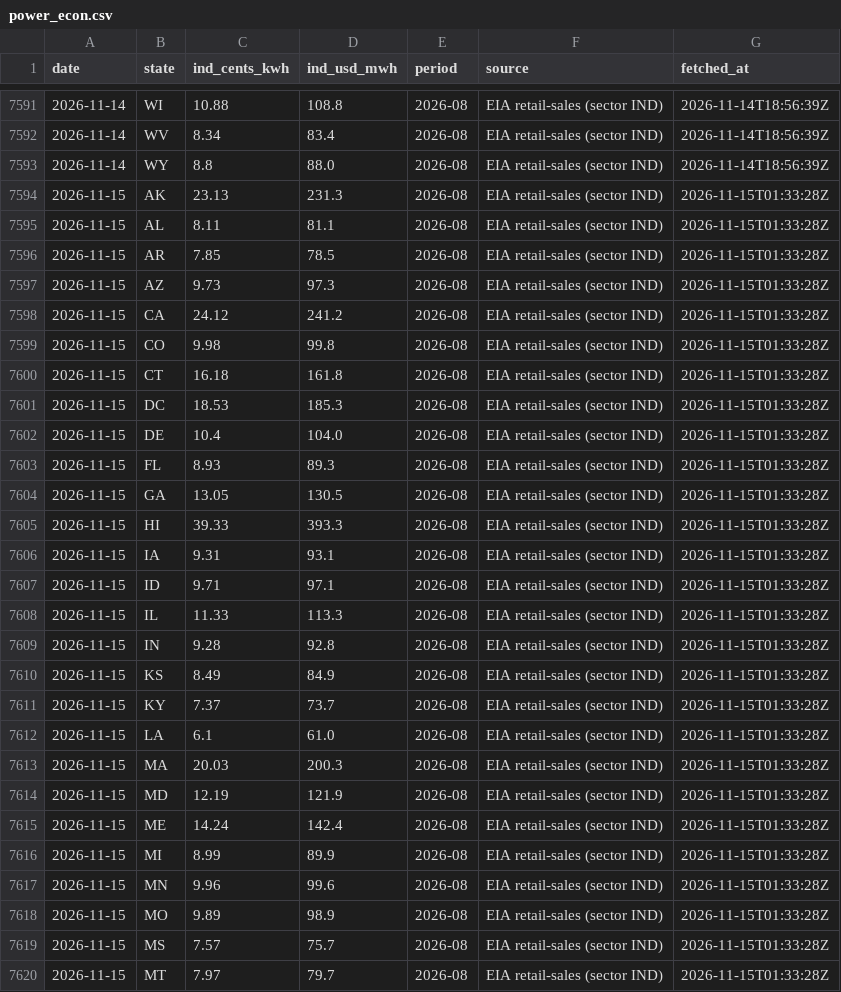
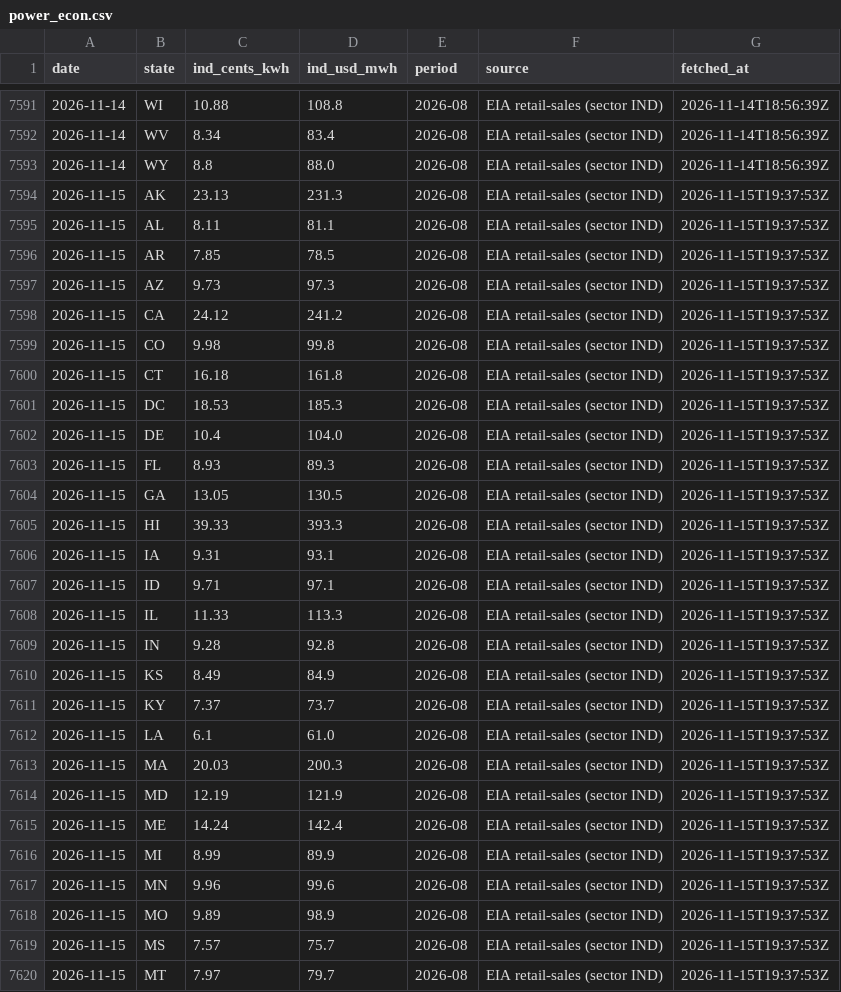
Before and after one commit to vijay-sachdeva/us-ai-infra, a CSV file: data/history/power_econ.csv, drawn as a sheet; only a part is shown, gaps mark what is left out; the diff covers the shown part only.

```diff
--- a/data/history/power_econ.csv
+++ b/data/history/power_econ.csv
@@ -7593,28 +7593,28 @@ date,state,ind_cents_kwh,ind_usd_mwh,period,source,fetched_at
 2026-11-14,WY,8.8,88.0,2026-08,EIA retail-sales (sector IND),2026-11-14T18:56:39Z
-2026-11-15,AK,23.13,231.3,2026-08,EIA retail-sales (sector IND),2026-11-15T01:33:28Z
-2026-11-15,AL,8.11,81.1,2026-08,EIA retail-sales (sector IND),2026-11-15T01:33:28Z
-2026-11-15,AR,7.85,78.5,2026-08,EIA retail-sales (sector IND),2026-11-15T01:33:28Z
-2026-11-15,AZ,9.73,97.3,2026-08,EIA retail-sales (sector IND),2026-11-15T01:33:28Z
-2026-11-15,CA,24.12,241.2,2026-08,EIA retail-sales (sector IND),2026-11-15T01:33:28Z
-2026-11-15,CO,9.98,99.8,2026-08,EIA retail-sales (sector IND),2026-11-15T01:33:28Z
-2026-11-15,CT,16.18,161.8,2026-08,EIA retail-sales (sector IND),2026-11-15T01:33:28Z
-2026-11-15,DC,18.53,185.3,2026-08,EIA retail-sales (sector IND),2026-11-15T01:33:28Z
-2026-11-15,DE,10.4,104.0,2026-08,EIA retail-sales (sector IND),2026-11-15T01:33:28Z
-2026-11-15,FL,8.93,89.3,2026-08,EIA retail-sales (sector IND),2026-11-15T01:33:28Z
-2026-11-15,GA,13.05,130.5,2026-08,EIA retail-sales (sector IND),2026-11-15T01:33:28Z
-2026-11-15,HI,39.33,393.3,2026-08,EIA retail-sales (sector IND),2026-11-15T01:33:28Z
-2026-11-15,IA,9.31,93.1,2026-08,EIA retail-sales (sector IND),2026-11-15T01:33:28Z
-2026-11-15,ID,9.71,97.1,2026-08,EIA retail-sales (sector IND),2026-11-15T01:33:28Z
-2026-11-15,IL,11.33,113.3,2026-08,EIA retail-sales (sector IND),2026-11-15T01:33:28Z
-2026-11-15,IN,9.28,92.8,2026-08,EIA retail-sales (sector IND),2026-11-15T01:33:28Z
-2026-11-15,KS,8.49,84.9,2026-08,EIA retail-sales (sector IND),2026-11-15T01:33:28Z
-2026-11-15,KY,7.37,73.7,2026-08,EIA retail-sales (sector IND),2026-11-15T01:33:28Z
-2026-11-15,LA,6.1,61.0,2026-08,EIA retail-sales (sector IND),2026-11-15T01:33:28Z
-2026-11-15,MA,20.03,200.3,2026-08,EIA retail-sales (sector IND),2026-11-15T01:33:28Z
-2026-11-15,MD,12.19,121.9,2026-08,EIA retail-sales (sector IND),2026-11-15T01:33:28Z
-2026-11-15,ME,14.24,142.4,2026-08,EIA retail-sales (sector IND),2026-11-15T01:33:28Z
-2026-11-15,MI,8.99,89.9,2026-08,EIA retail-sales (sector IND),2026-11-15T01:33:28Z
-2026-11-15,MN,9.96,99.6,2026-08,EIA retail-sales (sector IND),2026-11-15T01:33:28Z
-2026-11-15,MO,9.89,98.9,2026-08,EIA retail-sales (sector IND),2026-11-15T01:33:28Z
-2026-11-15,MS,7.57,75.7,2026-08,EIA retail-sales (sector IND),2026-11-15T01:33:28Z
-2026-11-15,MT,7.97,79.7,2026-08,EIA retail-sales (sector IND),2026-11-15T01:33:28Z
+2026-11-15,AK,23.13,231.3,2026-08,EIA retail-sales (sector IND),2026-11-15T19:37:53Z
+2026-11-15,AL,8.11,81.1,2026-08,EIA retail-sales (sector IND),2026-11-15T19:37:53Z
+2026-11-15,AR,7.85,78.5,2026-08,EIA retail-sales (sector IND),2026-11-15T19:37:53Z
+2026-11-15,AZ,9.73,97.3,2026-08,EIA retail-sales (sector IND),2026-11-15T19:37:53Z
+2026-11-15,CA,24.12,241.2,2026-08,EIA retail-sales (sector IND),2026-11-15T19:37:53Z
+2026-11-15,CO,9.98,99.8,2026-08,EIA retail-sales (sector IND),2026-11-15T19:37:53Z
+2026-11-15,CT,16.18,161.8,2026-08,EIA retail-sales (sector IND),2026-11-15T19:37:53Z
+2026-11-15,DC,18.53,185.3,2026-08,EIA retail-sales (sector IND),2026-11-15T19:37:53Z
+2026-11-15,DE,10.4,104.0,2026-08,EIA retail-sales (sector IND),2026-11-15T19:37:53Z
+2026-11-15,FL,8.93,89.3,2026-08,EIA retail-sales (sector IND),2026-11-15T19:37:53Z
+2026-11-15,GA,13.05,130.5,2026-08,EIA retail-sales (sector IND),2026-11-15T19:37:53Z
+2026-11-15,HI,39.33,393.3,2026-08,EIA retail-sales (sector IND),2026-11-15T19:37:53Z
+2026-11-15,IA,9.31,93.1,2026-08,EIA retail-sales (sector IND),2026-11-15T19:37:53Z
+2026-11-15,ID,9.71,97.1,2026-08,EIA retail-sales (sector IND),2026-11-15T19:37:53Z
+2026-11-15,IL,11.33,113.3,2026-08,EIA retail-sales (sector IND),2026-11-15T19:37:53Z
+2026-11-15,IN,9.28,92.8,2026-08,EIA retail-sales (sector IND),2026-11-15T19:37:53Z
+2026-11-15,KS,8.49,84.9,2026-08,EIA retail-sales (sector IND),2026-11-15T19:37:53Z
+2026-11-15,KY,7.37,73.7,2026-08,EIA retail-sales (sector IND),2026-11-15T19:37:53Z
+2026-11-15,LA,6.1,61.0,2026-08,EIA retail-sales (sector IND),2026-11-15T19:37:53Z
+2026-11-15,MA,20.03,200.3,2026-08,EIA retail-sales (sector IND),2026-11-15T19:37:53Z
+2026-11-15,MD,12.19,121.9,2026-08,EIA retail-sales (sector IND),2026-11-15T19:37:53Z
+2026-11-15,ME,14.24,142.4,2026-08,EIA retail-sales (sector IND),2026-11-15T19:37:53Z
+2026-11-15,MI,8.99,89.9,2026-08,EIA retail-sales (sector IND),2026-11-15T19:37:53Z
+2026-11-15,MN,9.96,99.6,2026-08,EIA retail-sales (sector IND),2026-11-15T19:37:53Z
+2026-11-15,MO,9.89,98.9,2026-08,EIA retail-sales (sector IND),2026-11-15T19:37:53Z
+2026-11-15,MS,7.57,75.7,2026-08,EIA retail-sales (sector IND),2026-11-15T19:37:53Z
+2026-11-15,MT,7.97,79.7,2026-08,EIA retail-sales (sector IND),2026-11-15T19:37:53Z
```
Also changed, not shown: 25 edited cells elsewhere in this file, data/history/gpu_prices.csv, data/history/grid.csv, 9 other files.
